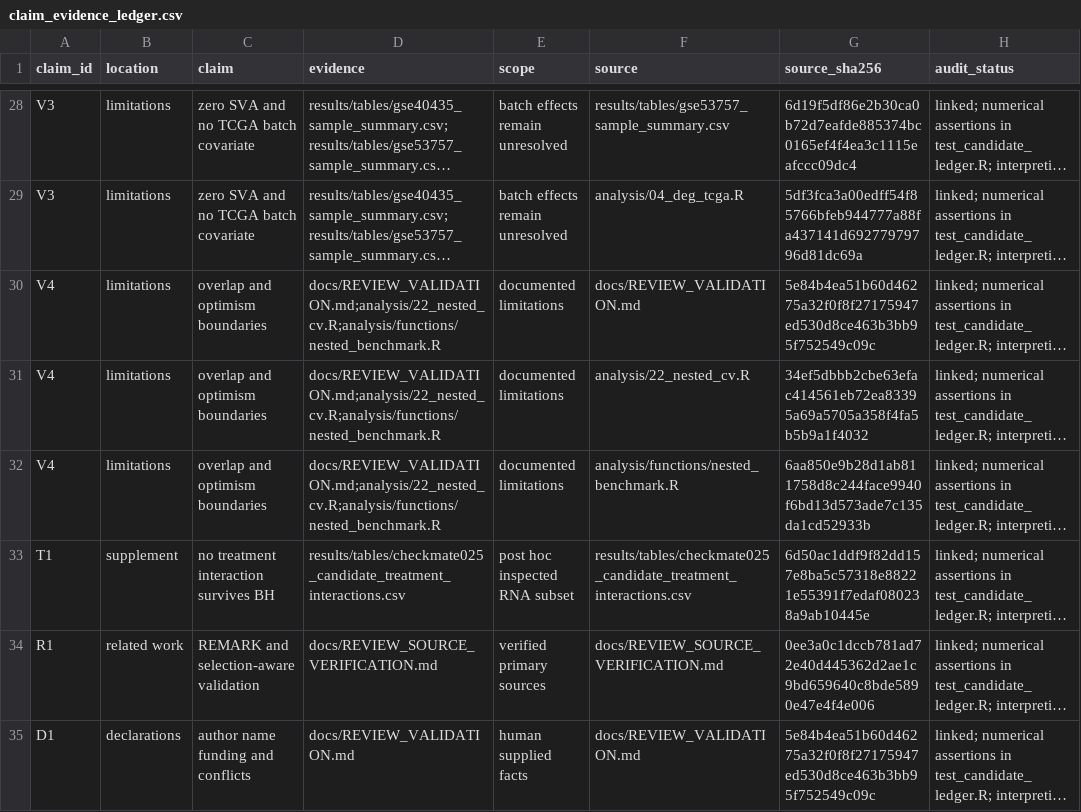
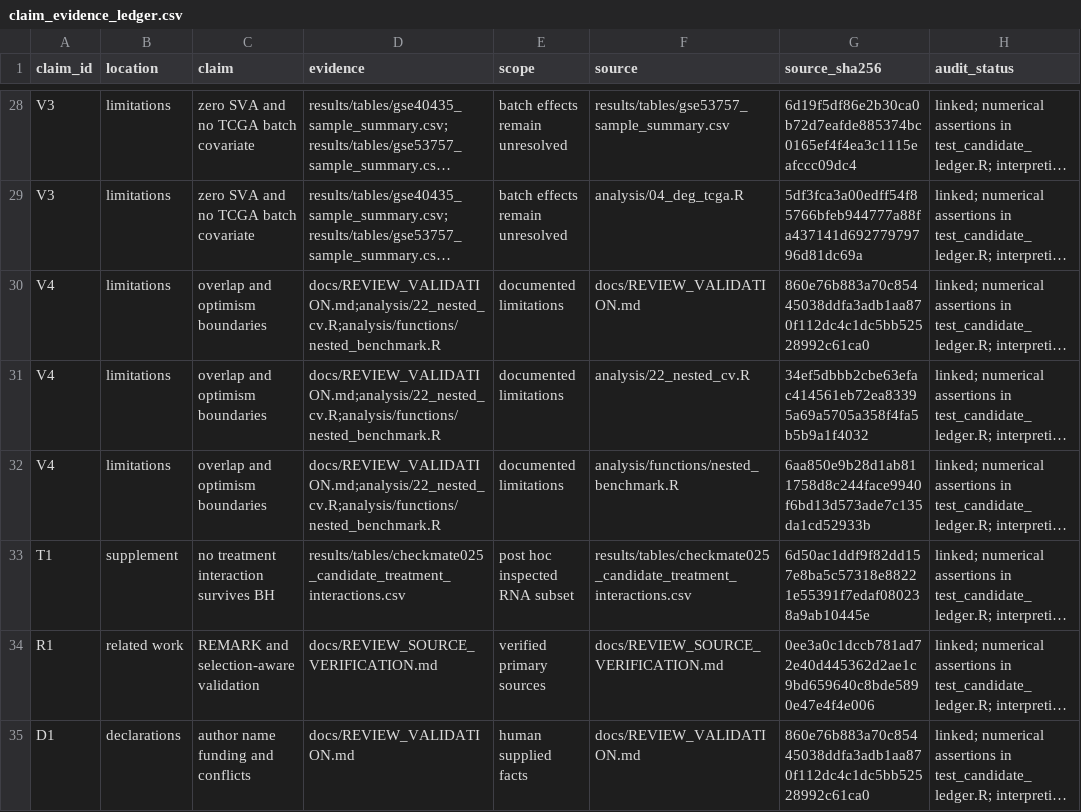
Before and after one commit to ArjunCodess/HYDRA-ccRCC, a CSV file: results/tables/claim_evidence_ledger.csv, drawn as a sheet; only a part is shown, gaps mark what is left out; long unchanged cells end in …; the diff names each change by its address in the sheet, - before the commit and + after, or states it on an @@ line.

Commit message:
complete revision audit

```diff
--- a/results/tables/claim_evidence_ledger.csv
+++ b/results/tables/claim_evidence_ledger.csv
-G30 (source_sha256): 5e84b4ea51b60d46275a32f0f8f27175947ed530d8ce463b3bb95f752549c09c
+G30 (source_sha256): 860e76b883a70c85445038ddfa3adb1aa870f112dc4c1dc5bb52528992c61ca0
-G35 (source_sha256): 5e84b4ea51b60d46275a32f0f8f27175947ed530d8ce463b3bb95f752549c09c
+G35 (source_sha256): 860e76b883a70c85445038ddfa3adb1aa870f112dc4c1dc5bb52528992c61ca0
```
Also changed, not shown: 4 other files.
